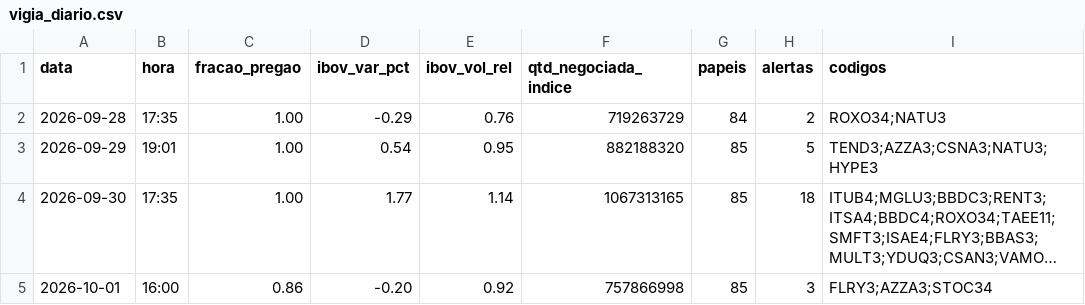
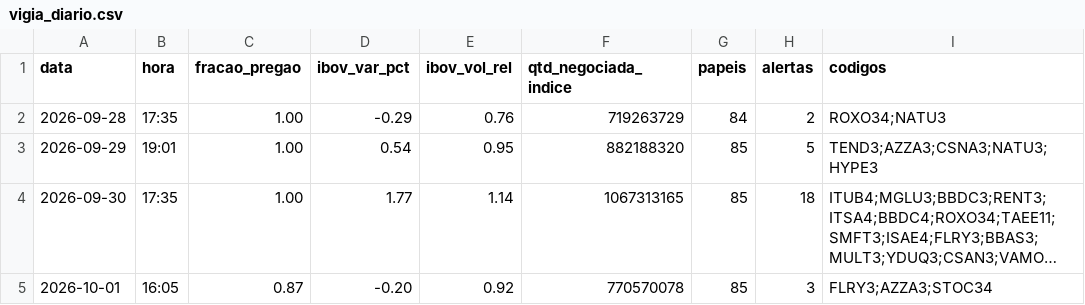
Before and after one commit to rlavourinha/monitor-cobertura, a CSV file: data/vigia_diario.csv, drawn as a sheet; long unchanged cells end in …; the diff names each change by its address in the sheet, - before the commit and + after, or states it on an @@ line.

Commit message:
vigia: alertas em tempo real 2026-10-01 16:05

```diff
--- a/data/vigia_diario.csv
+++ b/data/vigia_diario.csv
-B5 (hora): 16:00
+B5 (hora): 16:05
-C5 (fracao_pregao): 0.86
+C5 (fracao_pregao): 0.87
-F5 (qtd_negociada_indice): 757866998
+F5 (qtd_negociada_indice): 770570078
```
Also changed, not shown: 3 other files.
